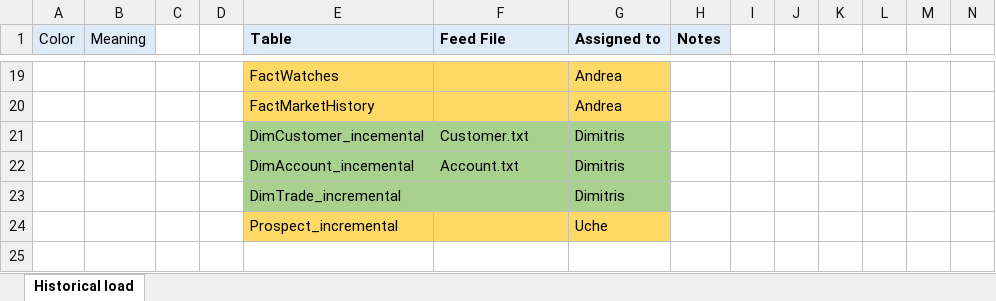
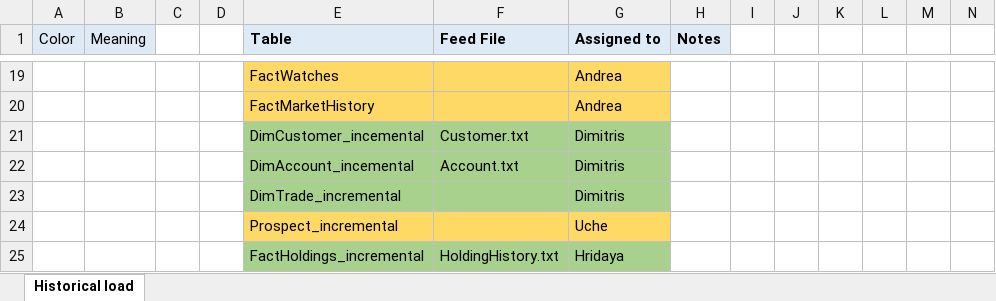
Before and after one commit to JimTsesm/TPC-DI, an Excel workbook: Implementation plan.xlsx, sheet Historical load, drawn as a sheet; only a part is shown, gaps mark what is left out; values as stored, in another font and other column widths than the file's, no borders; rows hold the shown columns only; the diff names each change by its address in the sheet, - before the commit and + after, or states it on an @@ line.

Commit message:
FactHoldings_Incremental Pushed

```diff
--- a/Implementation plan.xlsx (sheet Historical load)
+++ b/Implementation plan.xlsx (sheet Historical load)
+row 25:  |  |  |  | FactHoldings_incremental | HoldingHistory.txt | Hridaya
```
Also changed, not shown: 1 other file.
